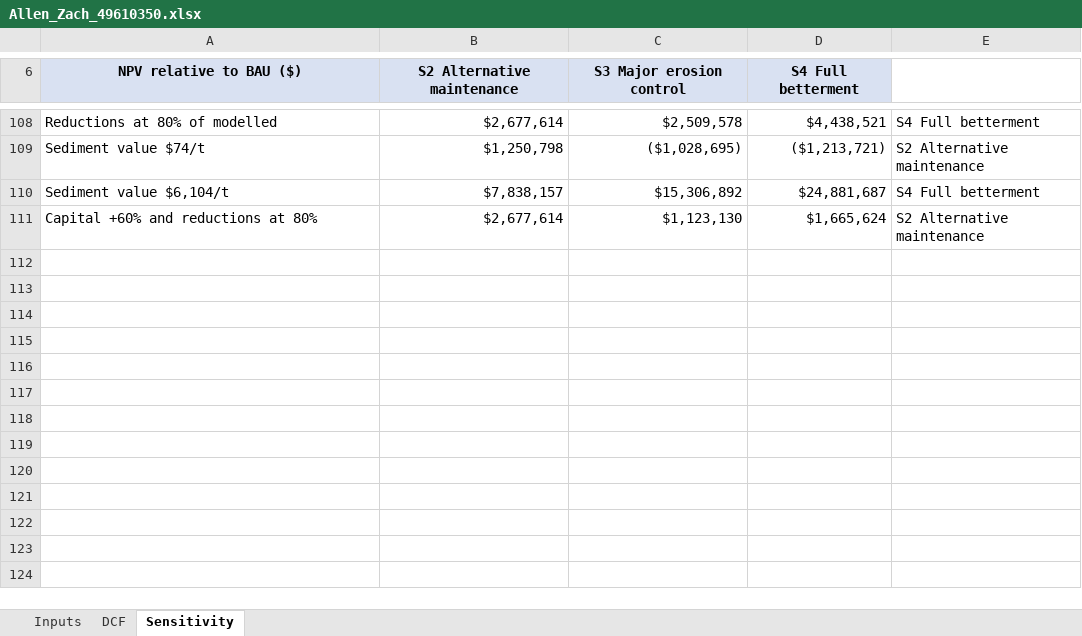
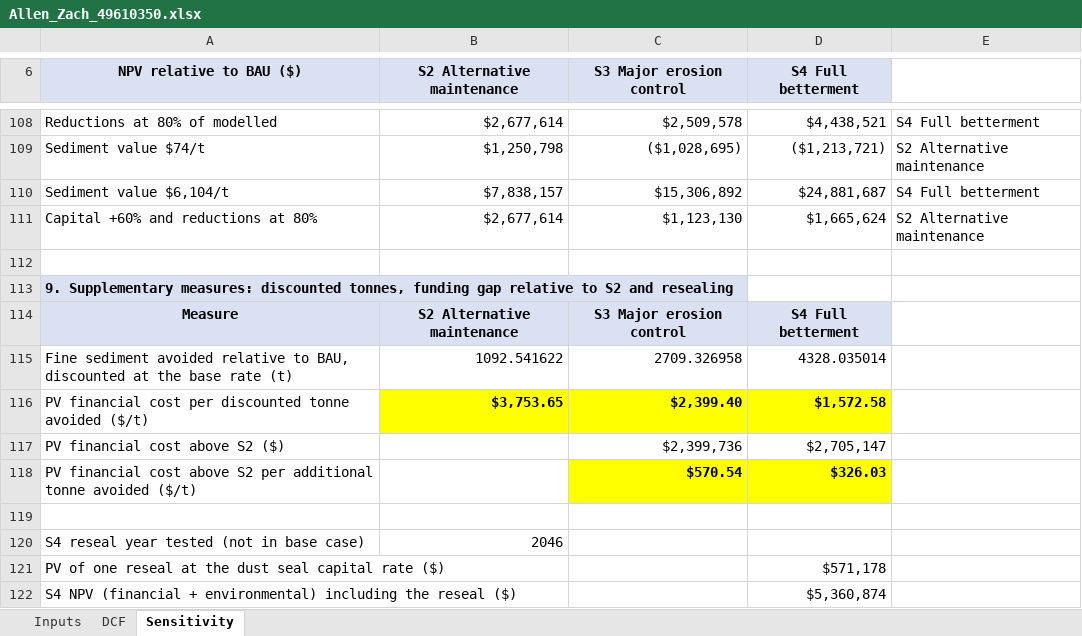
Before and after one commit to zm-2080/old-example, an Excel workbook: deliverables/Allen_Zach_49610350.xlsx, sheet Sensitivity, drawn as a sheet; only a part is shown, gaps mark what is left out; values as stored, in another font and other column widths than the file's, no borders; the diff names each change by its address in the sheet, - before the commit and + after, or states it on an @@ line.

```diff
--- a/deliverables/Allen_Zach_49610350.xlsx (sheet Sensitivity)
+++ b/deliverables/Allen_Zach_49610350.xlsx (sheet Sensitivity)
+row 112: (empty)
+row 113: 9. Supplementary measures: discounted tonnes, funding gap relative to S2 and resealing
+row 114: Measure | S2 Alternative maintenance | S3 Major erosion control | S4 Full betterment
+row 115: Fine sediment avoided relative to BAU, discounted at the base rate (t) | 1092.541622 | 2709.326958 | 4328.035014
+row 116: PV financial cost per discounted tonne avoided ($/t) | $3,753.65 | $2,399.40 | $1,572.58
+row 117: PV financial cost above S2 ($) |  | $2,399,736 | $2,705,147
+row 118: PV financial cost above S2 per additional tonne avoided ($/t) |  | $570.54 | $326.03
+row 119: (empty)
+row 120: S4 reseal year tested (not in base case) | 2046
+row 121: PV of one reseal at the dust seal capital rate ($) |  |  | $571,178
+row 122: S4 NPV (financial + environmental) including the reseal ($) |  |  | $5,360,874
```
Also changed, not shown: sheet DCF, 4 other files.
